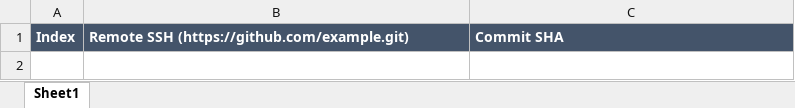
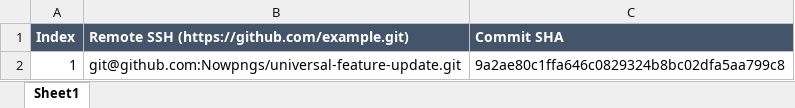
Before and after one commit to Nowpngs/universal-feature-update, an Excel workbook: feature_xlsx/1.0.0-example_feature/1.0.0-example_feature.xlsx, sheet Sheet1, drawn as a sheet; values as stored, in another font and other column widths than the file's, no borders; the diff names each change by its address in the sheet, - before the commit and + after, or states it on an @@ line.

Commit message:
adding example into the xlsx

```diff
--- a/feature_xlsx/1.0.0-example_feature/1.0.0-example_feature.xlsx (sheet Sheet1)
+++ b/feature_xlsx/1.0.0-example_feature/1.0.0-example_feature.xlsx (sheet Sheet1)
+row 2: 1 | git@github.com:Nowpngs/universal-feature-update.git | 9a2ae80c1ffa646c0829324b8bc02dfa5aa799c8
```
Also changed, not shown: 2 other files.
